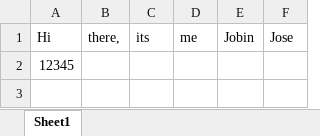
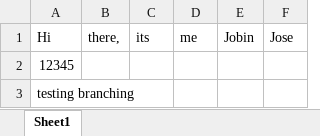
Before and after one commit to JJ2205/remotegitdemo, an Excel workbook: spread.xlsx, sheet Sheet1, drawn as a sheet; values as stored, in another font and other column widths than the file's, no borders; the diff names each change by its address in the sheet, - before the commit and + after, or states it on an @@ line.

Commit message:
Experiment on testing-branch

```diff
--- a/spread.xlsx (sheet Sheet1)
+++ b/spread.xlsx (sheet Sheet1)
+row 3: testing branching
```
